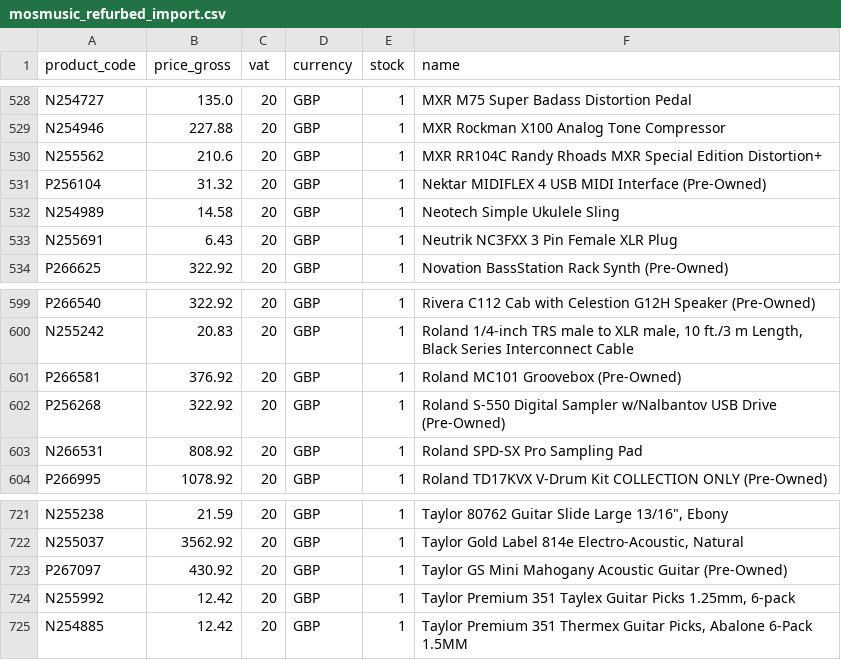
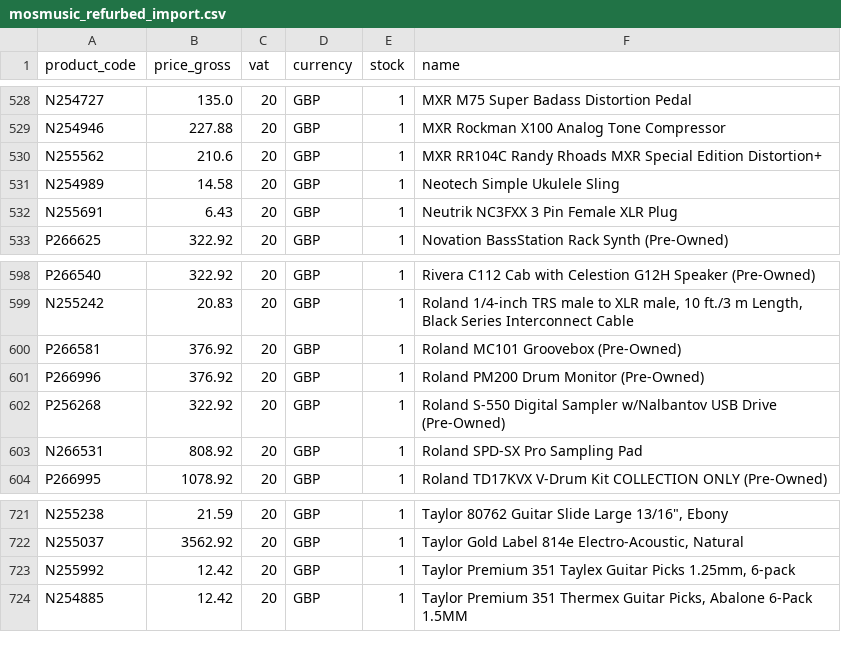
Before and after one commit to brendanrefurbed/supplier-feeds-public, a CSV file: mosmusic_refurbed_import.csv, drawn as a sheet; only a part is shown, gaps mark what is left out; removed rows and columns are numbered as before the commit, all else as after; the diff names each change by its address in the sheet, - before the commit and + after, or states it on an @@ line.

```diff
--- a/mosmusic_refurbed_import.csv
+++ b/mosmusic_refurbed_import.csv
-row 531: P256104 | 31.32 | 20 | GBP | 1 | Nektar MIDIFLEX 4 USB MIDI Interface (Pre-Owned)
+row 601: P266996 | 376.92 | 20 | GBP | 1 | Roland PM200 Drum Monitor (Pre-Owned)
-row 723: P267097 | 430.92 | 20 | GBP | 1 | Taylor GS Mini Mahogany Acoustic Guitar (Pre-Owned)
```
